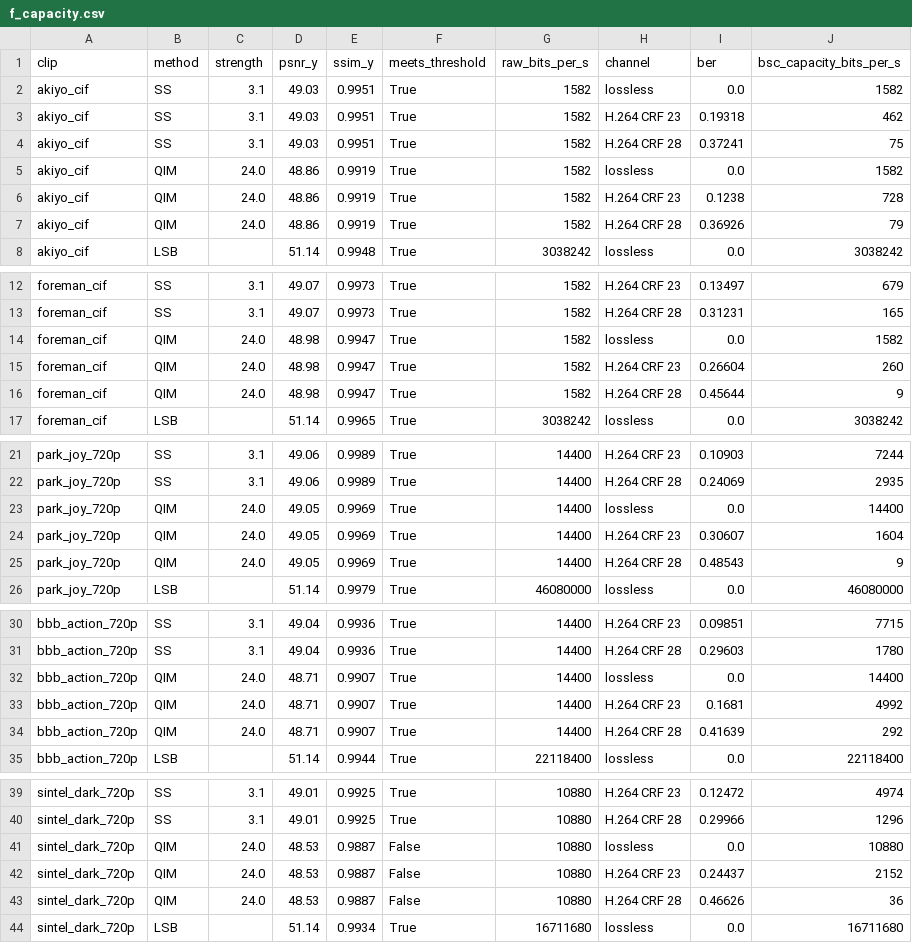
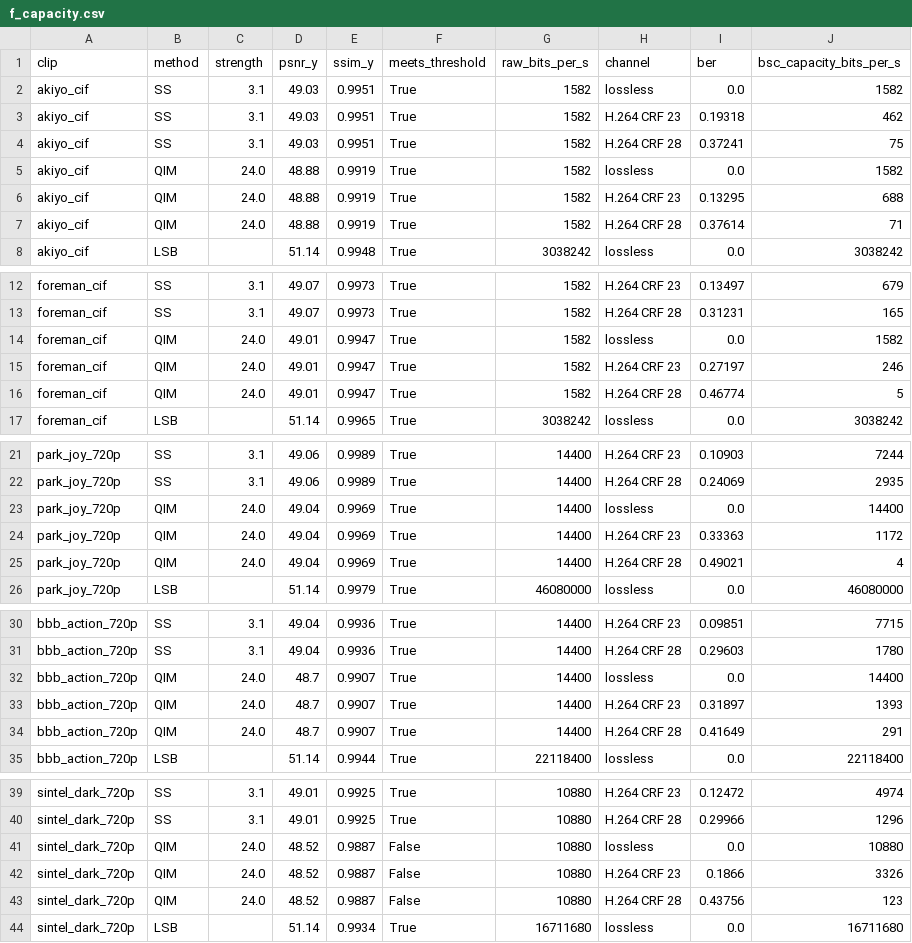
Before and after one commit to EmreKurtuls/forensic-video-watermarking, a CSV file: results/f_capacity.csv, drawn as a sheet; only a part is shown, gaps mark what is left out; the diff covers the shown part only.

```diff
--- a/results/f_capacity.csv
+++ b/results/f_capacity.csv
@@ -4,5 +4,5 @@ akiyo_cif,SS,3.1,49.03,0.9951,True,1582,H.264 CRF 23,0.19318,462
 akiyo_cif,SS,3.1,49.03,0.9951,True,1582,H.264 CRF 28,0.37241,75
-akiyo_cif,QIM,24.0,48.86,0.9919,True,1582,lossless,0.0,1582
-akiyo_cif,QIM,24.0,48.86,0.9919,True,1582,H.264 CRF 23,0.1238,728
-akiyo_cif,QIM,24.0,48.86,0.9919,True,1582,H.264 CRF 28,0.36926,79
+akiyo_cif,QIM,24.0,48.88,0.9919,True,1582,lossless,0.0,1582
+akiyo_cif,QIM,24.0,48.88,0.9919,True,1582,H.264 CRF 23,0.13295,688
+akiyo_cif,QIM,24.0,48.88,0.9919,True,1582,H.264 CRF 28,0.37614,71
 akiyo_cif,LSB,,51.14,0.9948,True,3038242,lossless,0.0,3038242
@@ -13,5 +13,5 @@ foreman_cif,SS,3.1,49.07,0.9973,True,1582,H.264 CRF 23,0.13497,679
 foreman_cif,SS,3.1,49.07,0.9973,True,1582,H.264 CRF 28,0.31231,165
-foreman_cif,QIM,24.0,48.98,0.9947,True,1582,lossless,0.0,1582
-foreman_cif,QIM,24.0,48.98,0.9947,True,1582,H.264 CRF 23,0.26604,260
-foreman_cif,QIM,24.0,48.98,0.9947,True,1582,H.264 CRF 28,0.45644,9
+foreman_cif,QIM,24.0,49.01,0.9947,True,1582,lossless,0.0,1582
+foreman_cif,QIM,24.0,49.01,0.9947,True,1582,H.264 CRF 23,0.27197,246
+foreman_cif,QIM,24.0,49.01,0.9947,True,1582,H.264 CRF 28,0.46774,5
 foreman_cif,LSB,,51.14,0.9965,True,3038242,lossless,0.0,3038242
@@ -22,5 +22,5 @@ park_joy_720p,SS,3.1,49.06,0.9989,True,14400,H.264 CRF 23,0.10903,7244
 park_joy_720p,SS,3.1,49.06,0.9989,True,14400,H.264 CRF 28,0.24069,2935
-park_joy_720p,QIM,24.0,49.05,0.9969,True,14400,lossless,0.0,14400
-park_joy_720p,QIM,24.0,49.05,0.9969,True,14400,H.264 CRF 23,0.30607,1604
-park_joy_720p,QIM,24.0,49.05,0.9969,True,14400,H.264 CRF 28,0.48543,9
+park_joy_720p,QIM,24.0,49.04,0.9969,True,14400,lossless,0.0,14400
+park_joy_720p,QIM,24.0,49.04,0.9969,True,14400,H.264 CRF 23,0.33363,1172
+park_joy_720p,QIM,24.0,49.04,0.9969,True,14400,H.264 CRF 28,0.49021,4
 park_joy_720p,LSB,,51.14,0.9979,True,46080000,lossless,0.0,46080000
@@ -31,5 +31,5 @@ bbb_action_720p,SS,3.1,49.04,0.9936,True,14400,H.264 CRF 23,0.09851,7715
 bbb_action_720p,SS,3.1,49.04,0.9936,True,14400,H.264 CRF 28,0.29603,1780
-bbb_action_720p,QIM,24.0,48.71,0.9907,True,14400,lossless,0.0,14400
-bbb_action_720p,QIM,24.0,48.71,0.9907,True,14400,H.264 CRF 23,0.1681,4992
-bbb_action_720p,QIM,24.0,48.71,0.9907,True,14400,H.264 CRF 28,0.41639,292
+bbb_action_720p,QIM,24.0,48.7,0.9907,True,14400,lossless,0.0,14400
+bbb_action_720p,QIM,24.0,48.7,0.9907,True,14400,H.264 CRF 23,0.31897,1393
+bbb_action_720p,QIM,24.0,48.7,0.9907,True,14400,H.264 CRF 28,0.41649,291
 bbb_action_720p,LSB,,51.14,0.9944,True,22118400,lossless,0.0,22118400
@@ -40,5 +40,5 @@ sintel_dark_720p,SS,3.1,49.01,0.9925,True,10880,H.264 CRF 23,0.12472,4974
 sintel_dark_720p,SS,3.1,49.01,0.9925,True,10880,H.264 CRF 28,0.29966,1296
-sintel_dark_720p,QIM,24.0,48.53,0.9887,False,10880,lossless,0.0,10880
-sintel_dark_720p,QIM,24.0,48.53,0.9887,False,10880,H.264 CRF 23,0.24437,2152
-sintel_dark_720p,QIM,24.0,48.53,0.9887,False,10880,H.264 CRF 28,0.46626,36
+sintel_dark_720p,QIM,24.0,48.52,0.9887,False,10880,lossless,0.0,10880
+sintel_dark_720p,QIM,24.0,48.52,0.9887,False,10880,H.264 CRF 23,0.1866,3326
+sintel_dark_720p,QIM,24.0,48.52,0.9887,False,10880,H.264 CRF 28,0.43756,123
 sintel_dark_720p,LSB,,51.14,0.9934,True,16711680,lossless,0.0,16711680
```
Also changed, not shown: 4 edited cells elsewhere in this file, results/b_degradation.csv, results/e_quality.csv, 10 other files.
